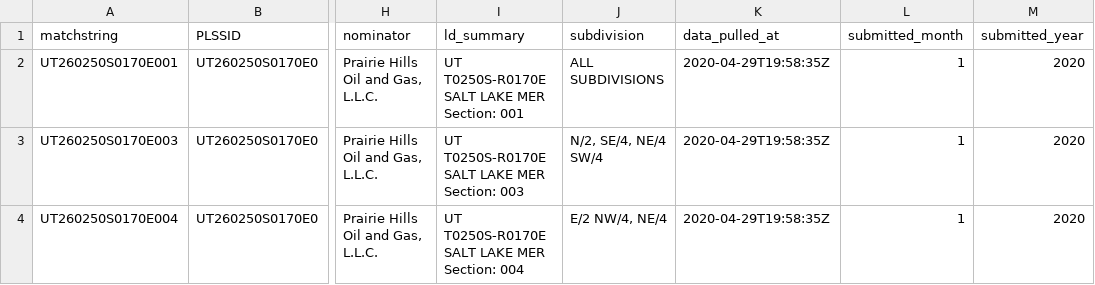
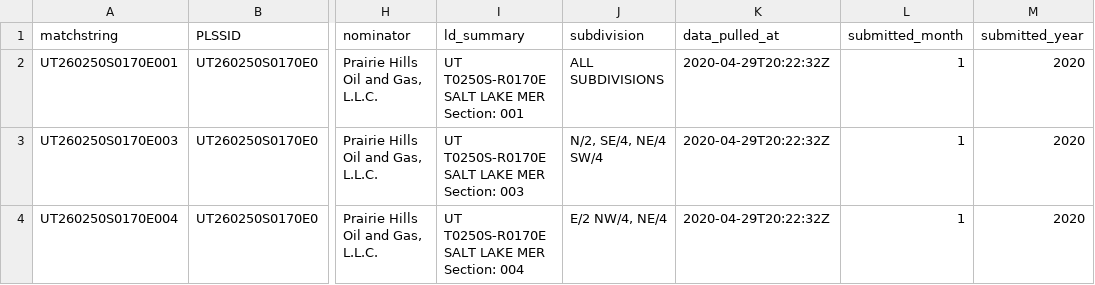
Before and after one commit to amkessler/blm_plssparcels_oilgasleases, a CSV file: output/notjoined_landsnominated.csv, drawn as a sheet; only a part is shown, gaps mark what is left out; the diff names each change by its address in the sheet, - before the commit and + after, or states it on an @@ line.

```diff
--- a/output/notjoined_landsnominated.csv
+++ b/output/notjoined_landsnominated.csv
-K2:K4 (data_pulled_at): 2020-04-29T19:58:35Z
+K2:K4 (data_pulled_at): 2020-04-29T20:22:32Z
```
Also changed, not shown: lease_data/lands_nominated_raw_archived_2020-04-29.csv, 1 other file.
